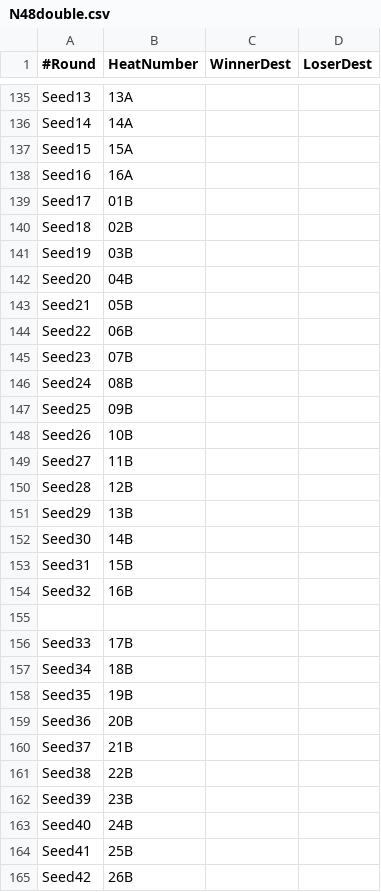
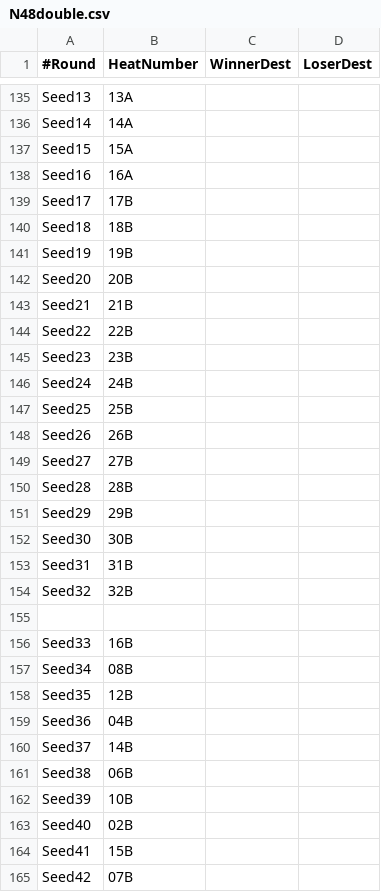
Before and after one commit to 2020vu-prog/svelteDerby, a CSV file: backend/s3ChartData/NDR/N48double.csv, drawn as a sheet; only a part is shown, gaps mark what is left out; the diff covers the shown part only.

```diff
--- a/backend/s3ChartData/NDR/N48double.csv
+++ b/backend/s3ChartData/NDR/N48double.csv
@@ -138,28 +138,28 @@ Seed15,15A
 Seed16,16A
-Seed17,01B
-Seed18,02B
-Seed19,03B
-Seed20,04B
-Seed21,05B
-Seed22,06B
-Seed23,07B
-Seed24,08B
-Seed25,09B
-Seed26,10B
-Seed27,11B
-Seed28,12B
-Seed29,13B
-Seed30,14B
-Seed31,15B
-Seed32,16B
+Seed17,17B
+Seed18,18B
+Seed19,19B
+Seed20,20B
+Seed21,21B
+Seed22,22B
+Seed23,23B
+Seed24,24B
+Seed25,25B
+Seed26,26B
+Seed27,27B
+Seed28,28B
+Seed29,29B
+Seed30,30B
+Seed31,31B
+Seed32,32B
 
-Seed33,17B
-Seed34,18B
-Seed35,19B
-Seed36,20B
-Seed37,21B
-Seed38,22B
-Seed39,23B
-Seed40,24B
-Seed41,25B
-Seed42,26B
+Seed33,16B
+Seed34,08B
+Seed35,12B
+Seed36,04B
+Seed37,14B
+Seed38,06B
+Seed39,10B
+Seed40,02B
+Seed41,15B
+Seed42,07B
```
Also changed, not shown: 6 edited cells elsewhere in this file, backend/s3ChartData/NDR/N08double.csv, backend/s3ChartData/NDR/N16double.csv, 7 other files.
